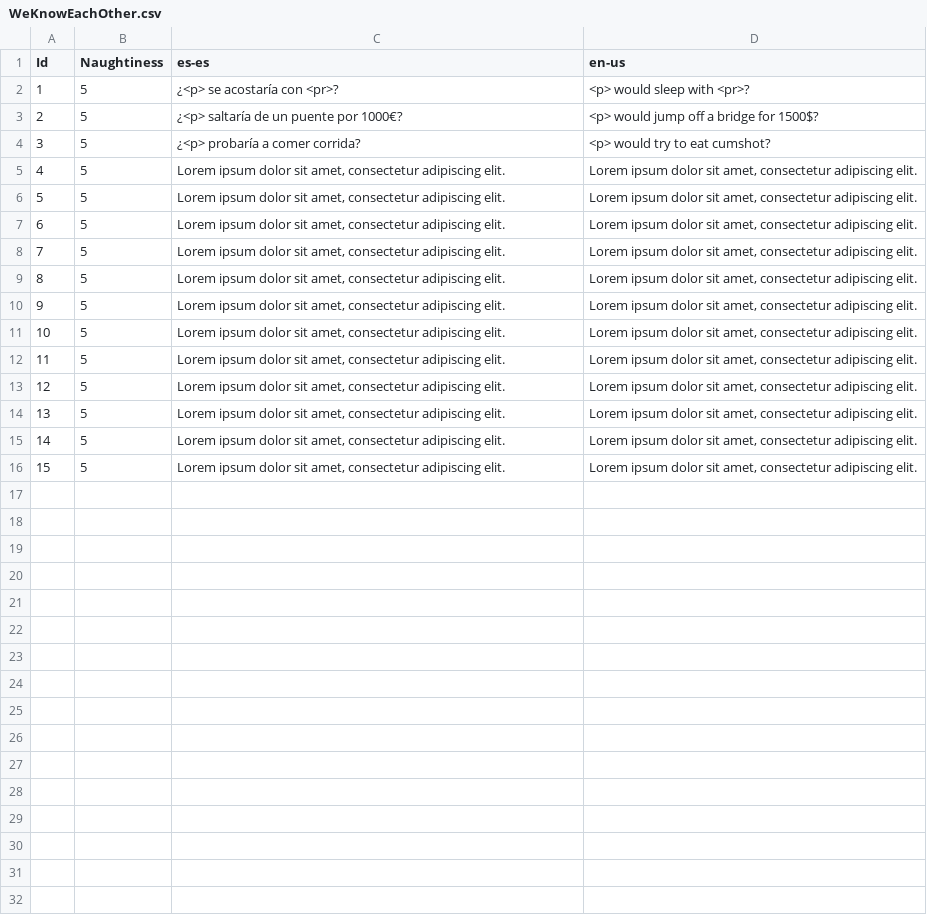
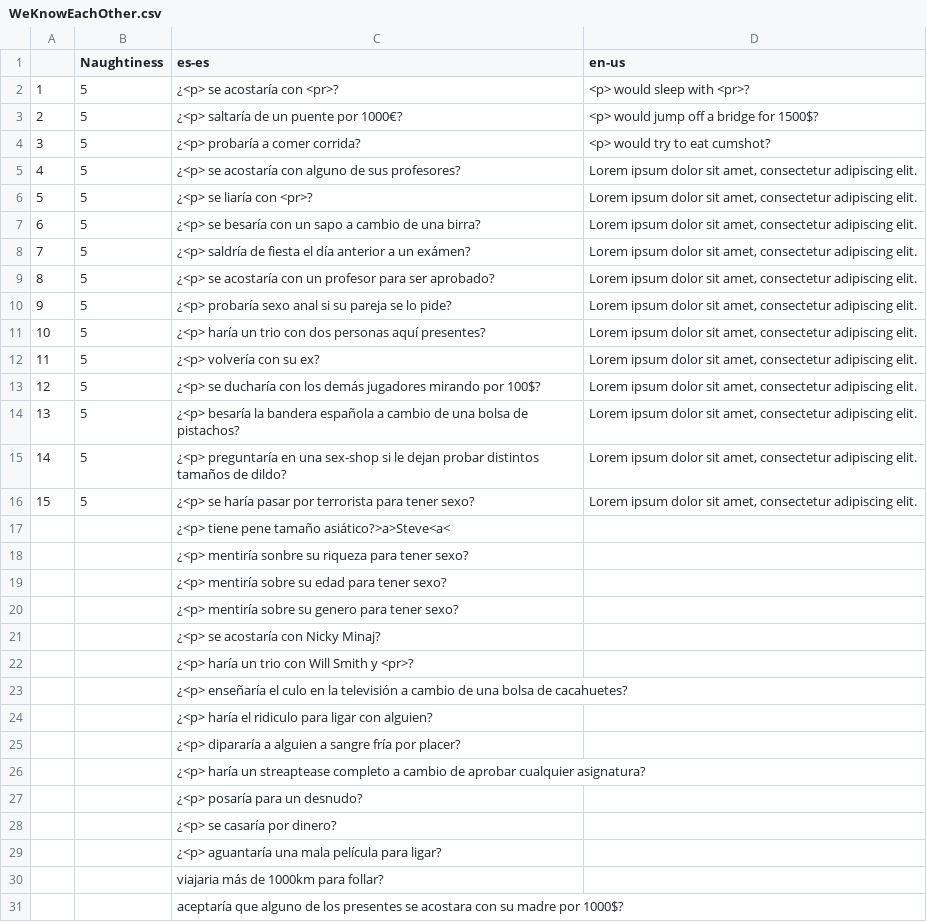
Before and after one commit to guplem/DrinkAndPlay, a CSV file: DrinkAndPlay/Assets/_General/Resources/WeKnowEachOther.csv, drawn as a sheet; only a part is shown; the diff covers the shown part only; the diff names each change by its address in the sheet, - before the commit and + after, or states it on an @@ line.

```diff
--- a/DrinkAndPlay/Assets/_General/Resources/WeKnowEachOther.csv
+++ b/DrinkAndPlay/Assets/_General/Resources/WeKnowEachOther.csv
@@ column A renumbered in row 1 @@
-C5 (es-es): Lorem ipsum dolor sit amet, consectetur adipiscing elit.
+C5 (es-es): ¿<p> se acostaría con alguno de sus profesores?
-C6 (es-es): Lorem ipsum dolor sit amet, consectetur adipiscing elit.
+C6 (es-es): ¿<p> se liaría con <pr>?
-C7 (es-es): Lorem ipsum dolor sit amet, consectetur adipiscing elit.
+C7 (es-es): ¿<p> se besaría con un sapo a cambio de una birra?
-C8 (es-es): Lorem ipsum dolor sit amet, consectetur adipiscing elit.
+C8 (es-es): ¿<p> saldría de fiesta el día anterior a un exámen?
-C9 (es-es): Lorem ipsum dolor sit amet, consectetur adipiscing elit.
+C9 (es-es): ¿<p> se acostaría con un profesor para ser aprobado?
-C10 (es-es): Lorem ipsum dolor sit amet, consectetur adipiscing elit.
+C10 (es-es): ¿<p> probaría sexo anal si su pareja se lo pide?
-C11 (es-es): Lorem ipsum dolor sit amet, consectetur adipiscing elit.
+C11 (es-es): ¿<p> haría un trio con dos personas aquí presentes?
-C12 (es-es): Lorem ipsum dolor sit amet, consectetur adipiscing elit.
+C12 (es-es): ¿<p> volvería con su ex?
-C13 (es-es): Lorem ipsum dolor sit amet, consectetur adipiscing elit.
+C13 (es-es): ¿<p> se ducharía con los demás jugadores mirando por 100$?
-C14 (es-es): Lorem ipsum dolor sit amet, consectetur adipiscing elit.
+C14 (es-es): ¿<p> besaría la bandera española a cambio de una bolsa de pistachos?
-C15 (es-es): Lorem ipsum dolor sit amet, consectetur adipiscing elit.
+C15 (es-es): ¿<p> preguntaría en una sex-shop si le dejan probar distintos tamaños de dildo?
-C16 (es-es): Lorem ipsum dolor sit amet, consectetur adipiscing elit.
+C16 (es-es): ¿<p> se haría pasar por terrorista para tener sexo?
+row 17:  |  | ¿<p> tiene pene tamaño asiático?>a>Steve<a<
+row 18:  |  | ¿<p> mentiría sonbre su riqueza para tener sexo?
+row 19:  |  | ¿<p> mentiría sobre su edad para tener sexo?
+row 20:  |  | ¿<p> mentiría sobre su genero para tener sexo?
+row 21:  |  | ¿<p> se acostaría con Nicky Minaj?
+row 22:  |  | ¿<p> haría un trio con Will Smith y <pr>?
+row 23:  |  | ¿<p> enseñaría el culo en la televisión a cambio de una bolsa de cacahuetes?
+row 24:  |  | ¿<p> haría el ridiculo para ligar con alguien?
+row 25:  |  | ¿<p> dipararía a alguien a sangre fría por placer?
+row 26:  |  | ¿<p> haría un streaptease completo a cambio de aprobar cualquier asignatura?
+row 27:  |  | ¿<p> posaría para un desnudo?
+row 28:  |  | ¿<p> se casaría por dinero?
+row 29:  |  | ¿<p> aguantaría una mala película para ligar?
+row 30:  |  | viajaria más de 1000km para follar?
+row 31:  |  | aceptaría que alguno de los presentes se acostara con su madre por 1000$?
```
Also changed, not shown: 104 added rows elsewhere in this file, DrinkAndPlay/Assets/_General/Resources/GuessWho.csv, DrinkAndPlay/Assets/_General/Resources/MainMenu.csv, 6 other files.
